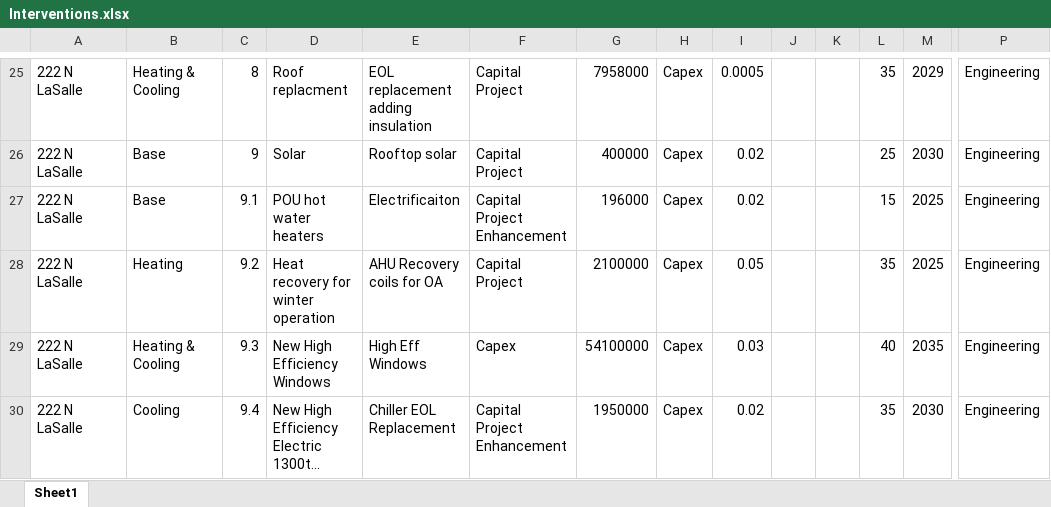
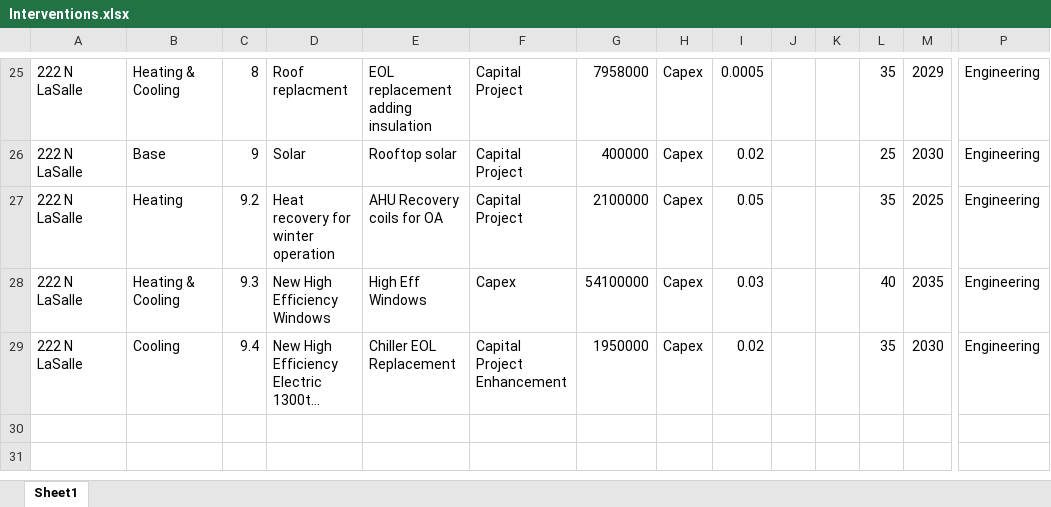
Before and after one commit to paulrode/NCZ_Interventions, an Excel workbook: data/Interventions.xlsx, sheet Sheet1, drawn as a sheet; only a part is shown, gaps mark what is left out; long unchanged cells end in …; values as stored, in another font and other column widths than the file's, no borders; rows hold the shown columns only; the diff names each change by its address in the sheet, - before the commit and + after, or states it on an @@ line.

```diff
--- a/data/Interventions.xlsx (sheet Sheet1)
+++ b/data/Interventions.xlsx (sheet Sheet1)
-row 27: 222 N LaSalle | Base | 9.1 | POU hot water heaters | Electrificaiton | Capital Project Enhancement | 196000 | Capex | 0.02 |  |  | 15 | 2025 | Engineering
```
Also changed, not shown: 1 other file.
